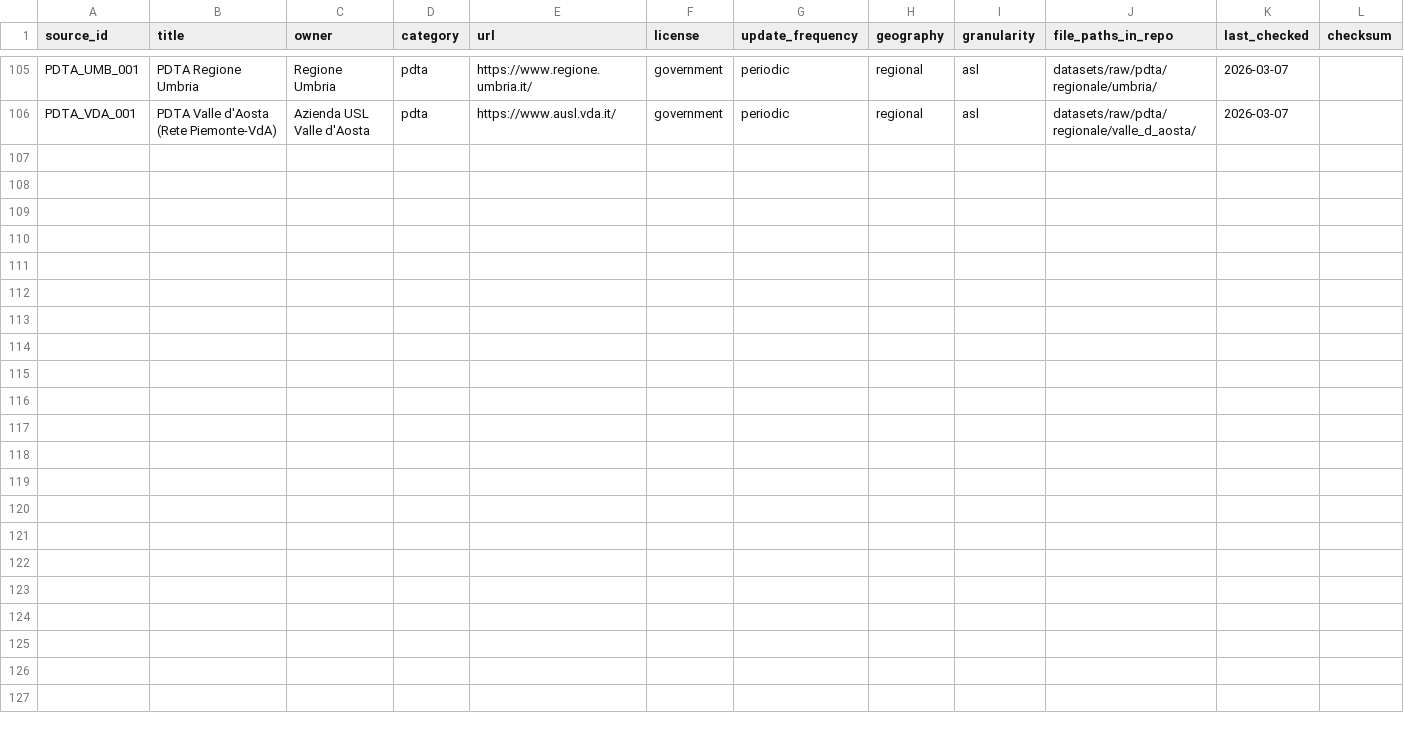
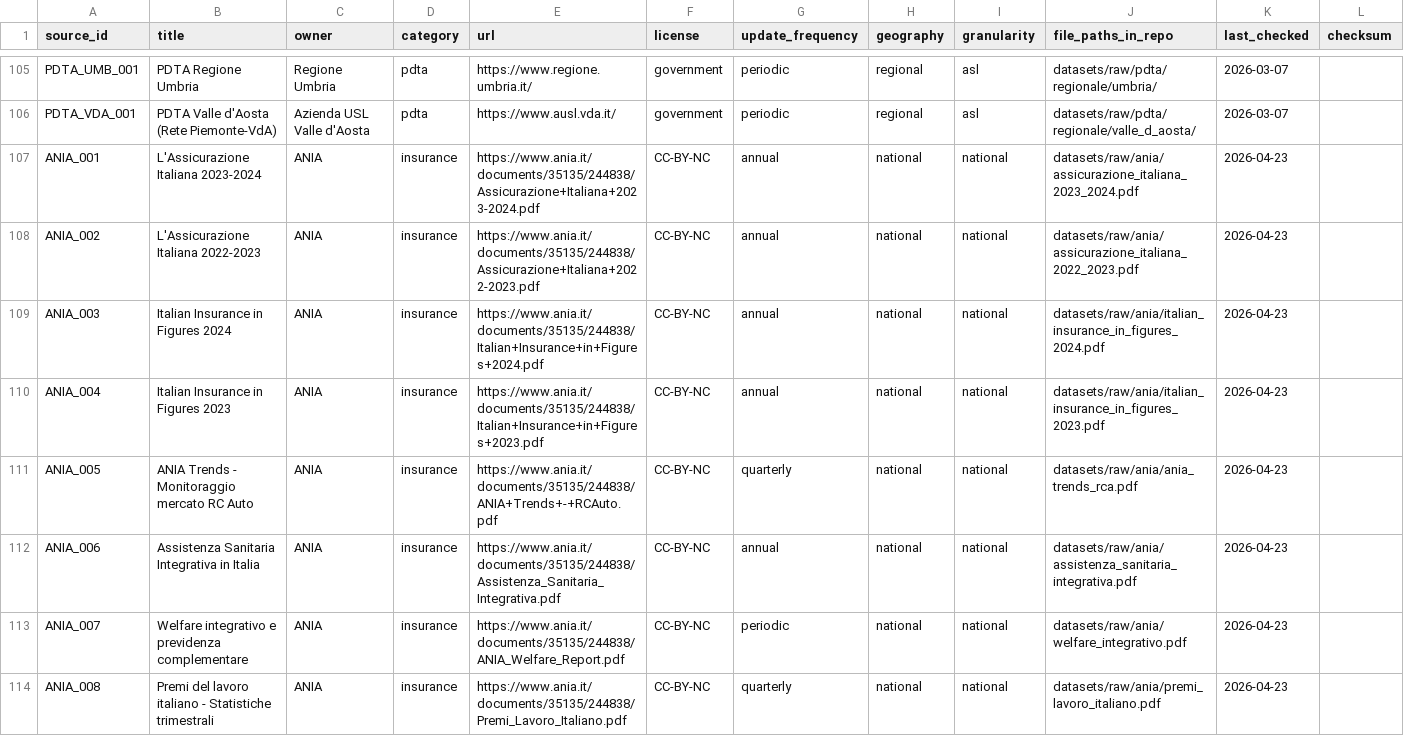
Before and after one commit to giumar11/info_MIB, a CSV file: sources_catalog.csv, drawn as a sheet; only a part is shown, gaps mark what is left out; the diff names each change by its address in the sheet, - before the commit and + after, or states it on an @@ line.

```diff
--- a/sources_catalog.csv
+++ b/sources_catalog.csv
+row 107: ANIA_001 | L'Assicurazione Italiana 2023-2024 | ANIA | insurance | https://www.ania.it/documents/35135/244838/Assicurazione+Italiana+2023-2024.pdf | CC-BY-NC | annual | national | national | datasets/raw/ania/assicurazione_italiana_2023_2024.pdf | 2026-04-23
+row 108: ANIA_002 | L'Assicurazione Italiana 2022-2023 | ANIA | insurance | https://www.ania.it/documents/35135/244838/Assicurazione+Italiana+2022-2023.pdf | CC-BY-NC | annual | national | national | datasets/raw/ania/assicurazione_italiana_2022_2023.pdf | 2026-04-23
+row 109: ANIA_003 | Italian Insurance in Figures 2024 | ANIA | insurance | https://www.ania.it/documents/35135/244838/Italian+Insurance+in+Figures+2024.pdf | CC-BY-NC | annual | national | national | datasets/raw/ania/italian_insurance_in_figures_2024.pdf | 2026-04-23
+row 110: ANIA_004 | Italian Insurance in Figures 2023 | ANIA | insurance | https://www.ania.it/documents/35135/244838/Italian+Insurance+in+Figures+2023.pdf | CC-BY-NC | annual | national | national | datasets/raw/ania/italian_insurance_in_figures_2023.pdf | 2026-04-23
+row 111: ANIA_005 | ANIA Trends - Monitoraggio mercato RC Auto | ANIA | insurance | https://www.ania.it/documents/35135/244838/ANIA+Trends+-+RCAuto.pdf | CC-BY-NC | quarterly | national | national | datasets/raw/ania/ania_trends_rca.pdf | 2026-04-23
+row 112: ANIA_006 | Assistenza Sanitaria Integrativa in Italia | ANIA | insurance | https://www.ania.it/documents/35135/244838/Assistenza_Sanitaria_Integrativa.pdf | CC-BY-NC | annual | national | national | datasets/raw/ania/assistenza_sanitaria_integrativa.pdf | 2026-04-23
+row 113: ANIA_007 | Welfare integrativo e previdenza complementare | ANIA | insurance | https://www.ania.it/documents/35135/244838/ANIA_Welfare_Report.pdf | CC-BY-NC | periodic | national | national | datasets/raw/ania/welfare_integrativo.pdf | 2026-04-23
+row 114: ANIA_008 | Premi del lavoro italiano - Statistiche trimestrali | ANIA | insurance | https://www.ania.it/documents/35135/244838/Premi_Lavoro_Italiano.pdf | CC-BY-NC | quarterly | national | national | datasets/raw/ania/premi_lavoro_italiano.pdf | 2026-04-23
```
Also changed, not shown: 15 other files.
